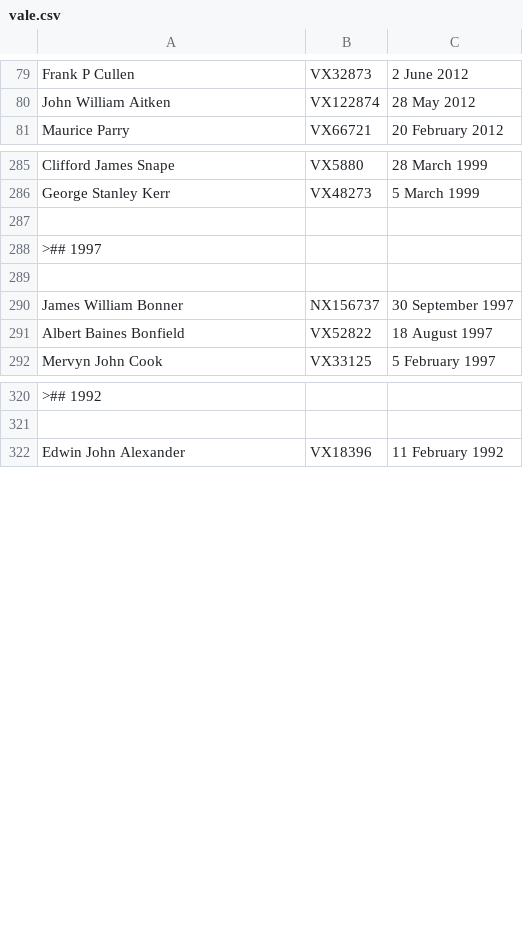
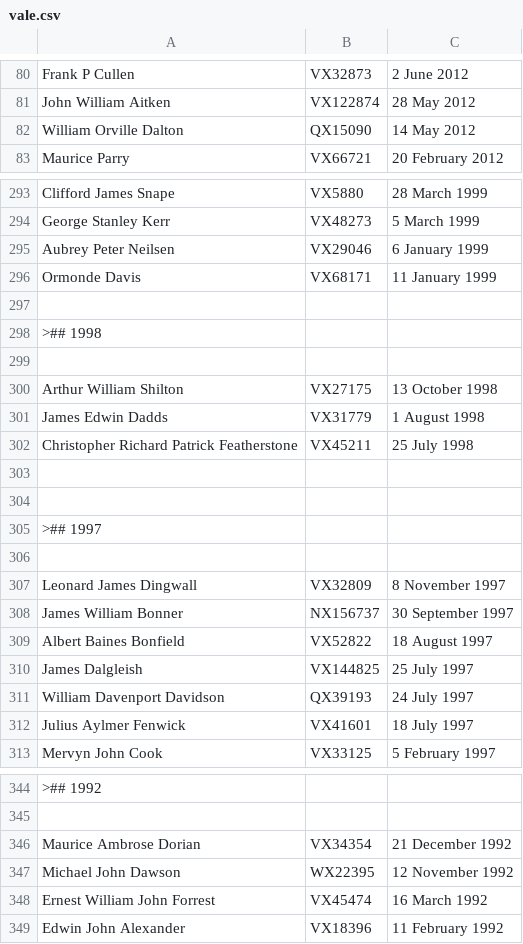
Before and after one commit to 2-24-battalion-org-au/website-source, a CSV file: webpages/vale.csv, drawn as a sheet; only a part is shown, gaps mark what is left out; the diff covers the shown part only; the diff names each change by its address in the sheet, - before the commit and + after, or states it on an @@ line.

Commit message:
vale roles updated from googlesheet

```diff
--- a/webpages/vale.csv
+++ b/webpages/vale.csv
+row 82: William Orville Dalton | QX15090 | 14 May 2012
+row 295: Aubrey Peter Neilsen | VX29046 | 6 January 1999
+row 296: Ormonde Davis | VX68171 | 11 January 1999
+row 297: (empty)
+row 298: >## 1998
+row 299: (empty)
+row 300: Arthur William Shilton | VX27175 | 13 October 1998
+row 301: James Edwin Dadds | VX31779 | 1 August 1998
+row 302: Christopher Richard Patrick Featherstone | VX45211 | 25 July 1998
+row 303: (empty)
+row 307: Leonard James Dingwall | VX32809 | 8 November 1997
+row 310: James Dalgleish | VX144825 | 25 July 1997
+row 311: William Davenport Davidson | QX39193 | 24 July 1997
+row 312: Julius Aylmer Fenwick | VX41601 | 18 July 1997
+row 346: Maurice Ambrose Dorian | VX34354 | 21 December 1992
+row 347: Michael John Dawson | WX22395 | 12 November 1992
+row 348: Ernest William John Forrest | VX45474 | 16 March 1992
```
Also changed, not shown: 52 added rows, 1 removed row, 1 moved row and 6 edited cells elsewhere in this file, webpages/vale_widows.csv.
